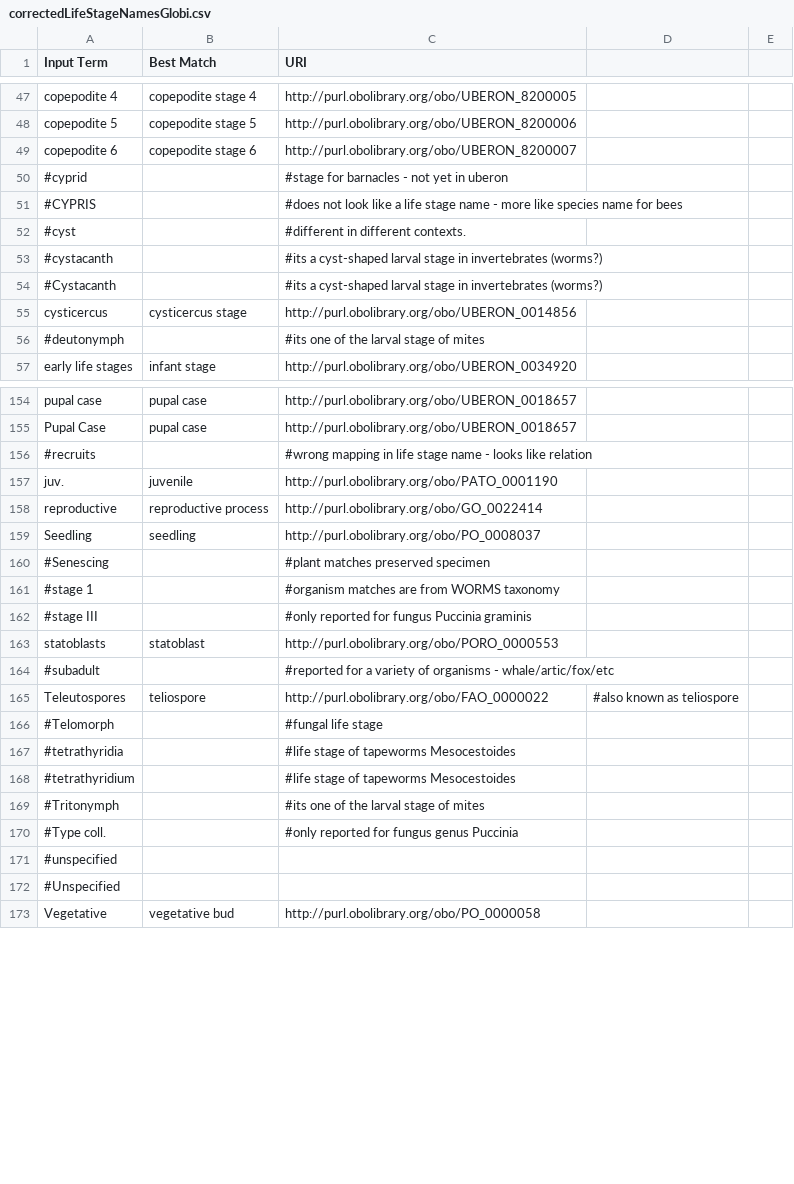
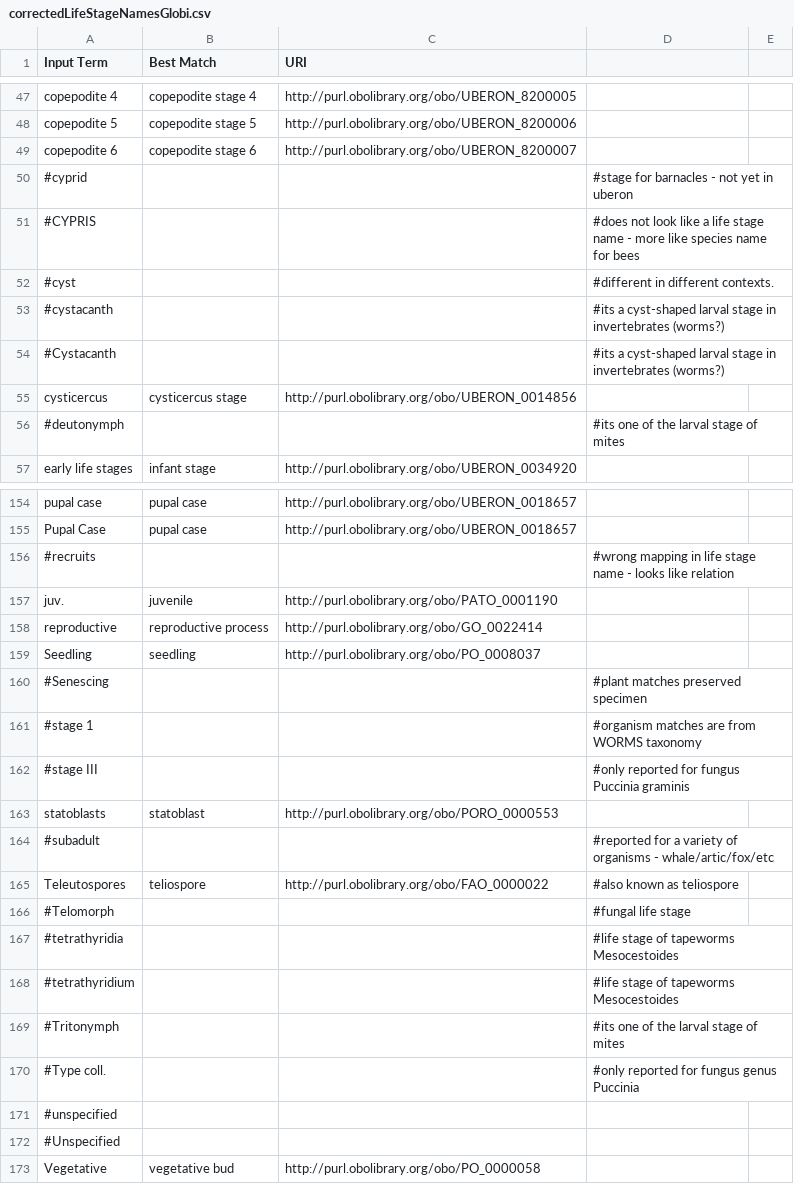
Before and after one commit to earth-metabolome-initiative/metrin-kg, a CSV file: ontology/data/correctedLifeStageNamesGlobi.csv, drawn as a sheet; only a part is shown, gaps mark what is left out; the diff covers the shown part only.

```diff
--- a/ontology/data/correctedLifeStageNamesGlobi.csv
+++ b/ontology/data/correctedLifeStageNamesGlobi.csv
@@ -49,9 +49,9 @@ copepodite 5,copepodite stage 5,http://purl.obolibrary.org/obo/UBERON_8200006,
 copepodite 6,copepodite stage 6,http://purl.obolibrary.org/obo/UBERON_8200007,
-#cyprid,,#stage for barnacles - not yet in uberon
-#CYPRIS,,#does not look like a life stage name - more like species name for bees
-#cyst,,#different in different contexts.
-#cystacanth,, #its a cyst-shaped larval stage in invertebrates (worms?)
-#Cystacanth,, #its a cyst-shaped larval stage in invertebrates (worms?)
+#cyprid,,,#stage for barnacles - not yet in uberon
+#CYPRIS,,,#does not look like a life stage name - more like species name for bees
+#cyst,,,#different in different contexts.
+#cystacanth,,, #its a cyst-shaped larval stage in invertebrates (worms?)
+#Cystacanth,,, #its a cyst-shaped larval stage in invertebrates (worms?)
 cysticercus,cysticercus stage,http://purl.obolibrary.org/obo/UBERON_0014856,
-#deutonymph,, #its one of the larval stage of mites
+#deutonymph,,, #its one of the larval stage of mites
 early life stages,infant stage,http://purl.obolibrary.org/obo/UBERON_0034920,
@@ -155,3 +155,3 @@ pupal case,pupal case,http://purl.obolibrary.org/obo/UBERON_0018657,
 Pupal Case,pupal case,http://purl.obolibrary.org/obo/UBERON_0018657,
-#recruits,,#wrong mapping in life stage name - looks like relation
+#recruits,,,#wrong mapping in life stage name - looks like relation
 juv.,juvenile,http://purl.obolibrary.org/obo/PATO_0001190,
@@ -159,12 +159,12 @@ reproductive,reproductive process,http://purl.obolibrary.org/obo/GO_0022414,
 Seedling,seedling,http://purl.obolibrary.org/obo/PO_0008037,
-#Senescing,,#plant matches preserved specimen
-#stage 1,,#organism matches are from WORMS taxonomy
-#stage III,,#only reported for fungus Puccinia graminis
+#Senescing,,,#plant matches preserved specimen
+#stage 1,,,#organism matches are from WORMS taxonomy
+#stage III,,,#only reported for fungus Puccinia graminis
 statoblasts,statoblast,http://purl.obolibrary.org/obo/PORO_0000553,
-#subadult,,#reported for a variety of organisms - whale/artic/fox/etc
+#subadult,,,#reported for a variety of organisms - whale/artic/fox/etc
 Teleutospores,teliospore,http://purl.obolibrary.org/obo/FAO_0000022,#also known as teliospore
-#Telomorph,,#fungal life stage
-#tetrathyridia,,#life stage of tapeworms Mesocestoides
-#tetrathyridium,,#life stage of tapeworms Mesocestoides
-#Tritonymph,,#its one of the larval stage of mites
-#Type coll.,,#only reported for fungus genus Puccinia
+#Telomorph,,,#fungal life stage
+#tetrathyridia,,,#life stage of tapeworms Mesocestoides
+#tetrathyridium,,,#life stage of tapeworms Mesocestoides
+#Tritonymph,,,#its one of the larval stage of mites
+#Type coll.,,,#only reported for fungus genus Puccinia
```
Also changed, not shown: 74 edited cells elsewhere in this file, ontology/data/correctedBodyPartNamesGlobi.csv.
